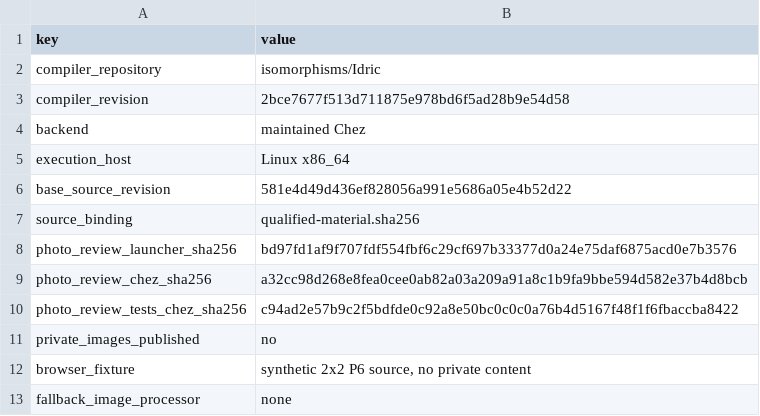
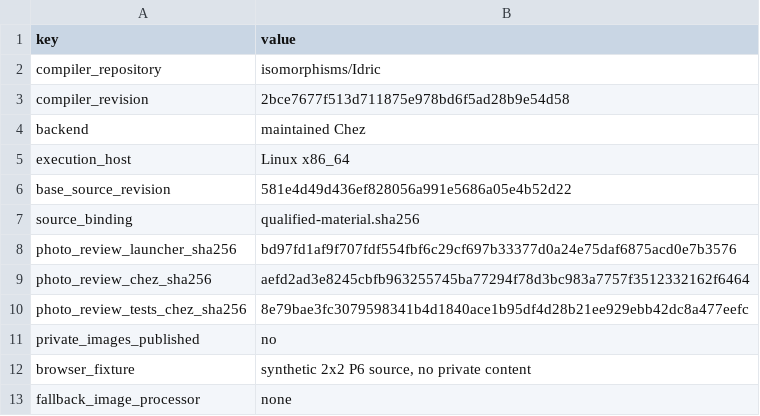
Before and after one commit to isomorphisms/declutter-semireflective-screen-camera-schematic, a TSV file: evidence/photo-review-v1/qualification.tsv, drawn as a sheet.

```diff
--- a/evidence/photo-review-v1/qualification.tsv
+++ b/evidence/photo-review-v1/qualification.tsv
@@ -8,4 +8,4 @@ source_binding	qualified-material.sha256
 photo_review_launcher_sha256	bd97fd1af9f707fdf554fbf6c29cf697b33377d0a24e75daf6875acd0e7b3576
-photo_review_chez_sha256	a32cc98d268e8fea0cee0ab82a03a209a91a8c1b9fa9bbe594d582e37b4d8bcb
-photo_review_tests_chez_sha256	c94ad2e57b9c2f5bdfde0c92a8e50bc0c0c0a76b4d5167f48f1f6fbaccba8422
+photo_review_chez_sha256	aefd2ad3e8245cbfb963255745ba77294f78d3bc983a7757f3512332162f6464
+photo_review_tests_chez_sha256	8e79bae3fc3079598341b4d1840ace1b95df4d28b21ee929ebb42dc8a477eefc
 private_images_published	no
```
Also changed, not shown: evidence/photo-review-v1/acceptance.tsv, evidence/photo-review-v1/host-tests.tsv, 6 other files.
